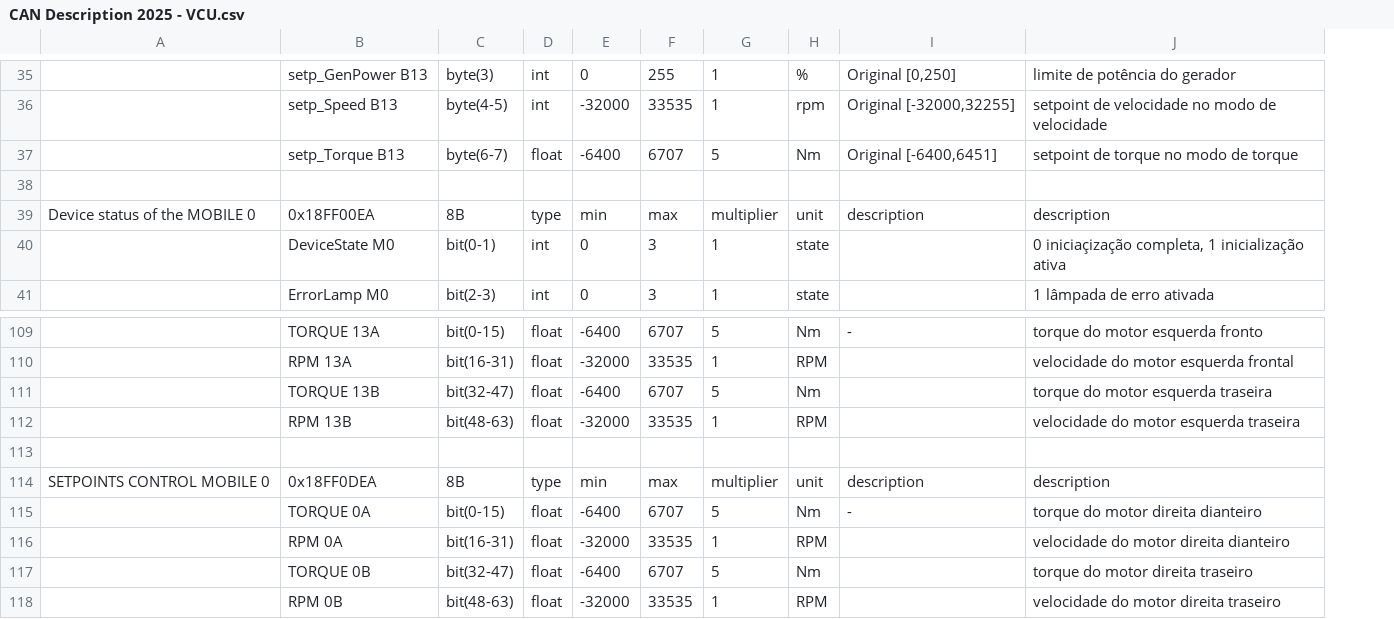
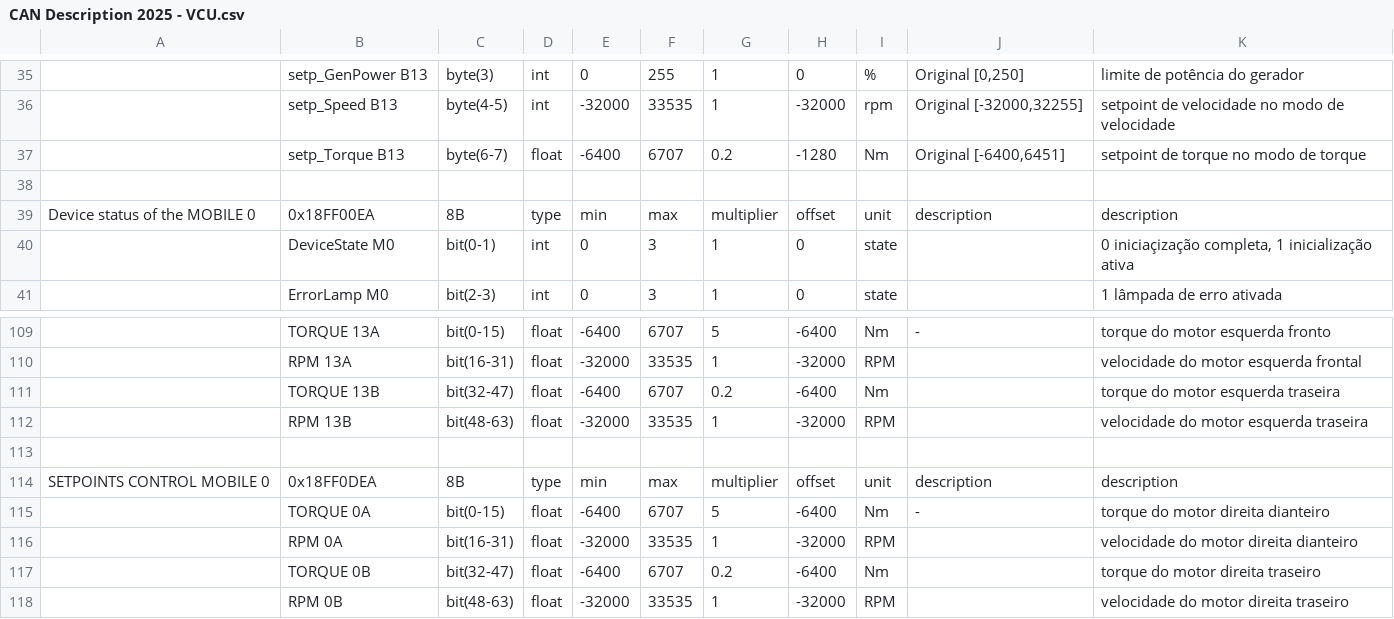
Before and after one commit to Faraoh-Back/telemetria_eracing, a CSV file: box_telemetry/Nivel_3/componentes_csv_linux/CAN Description 2025 - VCU.csv, drawn as a sheet; only a part is shown, gaps mark what is left out; the diff covers the shown part only; the diff names each change by its address in the sheet, - before the commit and + after, or states it on an @@ line.

```diff
--- a/box_telemetry/Nivel_3/componentes_csv_linux/CAN Description 2025 - VCU.csv
+++ b/box_telemetry/Nivel_3/componentes_csv_linux/CAN Description 2025 - VCU.csv
+column H, rows 35-41: 0 | -32000 | -1280 |  | offset | 0 | 0; rows 109-118: -6400 | -32000 | -6400 | -32000 |  | offset | -6400 | -32000 | -6400 | -32000
-G37: 5
+G37: 0.2
-G111: 5
+G111: 0.2
-G117: 5
+G117: 0.2
```
Also changed, not shown: 15 edited cells elsewhere in this file, box_telemetry/Nivel_3/componentes_csv_linux/CAN Description 2025 - IMU.csv, 32 other files.
